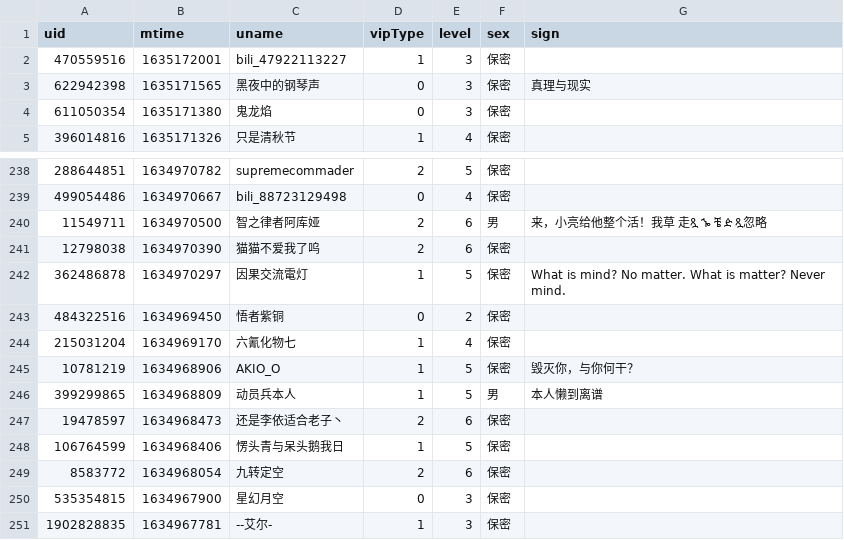
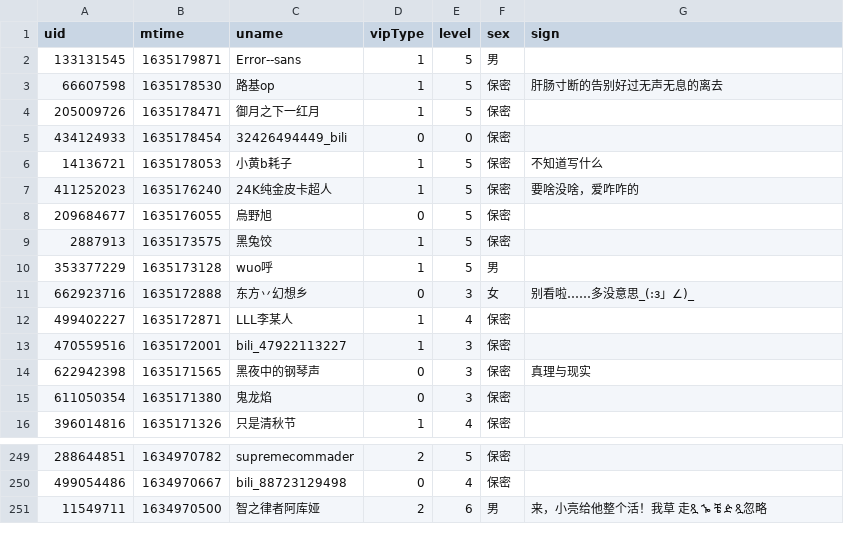
Before and after one commit to Brx86/web, a CSV file: 439916362/朝色泛起之际_.csv, drawn as a sheet; only a part is shown, gaps mark what is left out; removed rows and columns are numbered as before the commit, all else as after; the diff names each change by its address in the sheet, - before the commit and + after, or states it on an @@ line.

```diff
--- a/439916362/朝色泛起之际_.csv
+++ b/439916362/朝色泛起之际_.csv
+row 2: 133131545 | 1635179871 | Error--sans | 1 | 5 | 男
+row 3: 66607598 | 1635178530 | 路基op | 1 | 5 | 保密 | 肝肠寸断的告别好过无声无息的离去
+row 4: 205009726 | 1635178471 | 御月之下一红月 | 1 | 5 | 保密
+row 5: 434124933 | 1635178454 | 32426494449_bili | 0 | 0 | 保密
+row 6: 14136721 | 1635178053 | 小黄b耗子 | 1 | 5 | 保密 | 不知道写什么
+row 7: 411252023 | 1635176240 | 24K纯金皮卡超人 | 1 | 5 | 保密 | 要啥没啥，爱咋咋的
+row 8: 209684677 | 1635176055 | 烏野旭 | 0 | 5 | 保密
+row 9: 2887913 | 1635173575 | 黑兔饺 | 1 | 5 | 保密
+row 10: 353377229 | 1635173128 | wuo呼 | 1 | 5 | 男
+row 11: 662923716 | 1635172888 | 东方丷幻想乡 | 0 | 3 | 女 | 别看啦……多没意思_(:з」∠)_
+row 12: 499402227 | 1635172871 | LLL李某人 | 1 | 4 | 保密
-row 241: 12798038 | 1634970390 | 猫猫不爱我了呜 | 2 | 6 | 保密
-row 242: 362486878 | 1634970297 | 因果交流電灯 | 1 | 5 | 保密 | What is mind? No matter. What is matter? Never mind.
-row 243: 484322516 | 1634969450 | 悟者紫铜 | 0 | 2 | 保密
-row 244: 215031204 | 1634969170 | 六氰化物七 | 1 | 4 | 保密
-row 245: 10781219 | 1634968906 | AKIO_O | 1 | 5 | 保密 | 毁灭你，与你何干？
-row 246: 399299865 | 1634968809 | 动员兵本人 | 1 | 5 | 男 | 本人懒到离谱
-row 247: 19478597 | 1634968473 | 还是李依适合老子丶 | 2 | 6 | 保密
-row 248: 106764599 | 1634968406 | 愣头青与呆头鹅我日 | 1 | 5 | 保密
-row 249: 8583772 | 1634968054 | 九转定空 | 2 | 6 | 保密
-row 250: 535354815 | 1634967900 | 星幻月空 | 0 | 3 | 保密
-row 251: 1902828835 | 1634967781 | --艾尔- | 1 | 3 | 保密
```
Also changed, not shown: 172809260/晨露ZLQ.csv, 3 other files.
